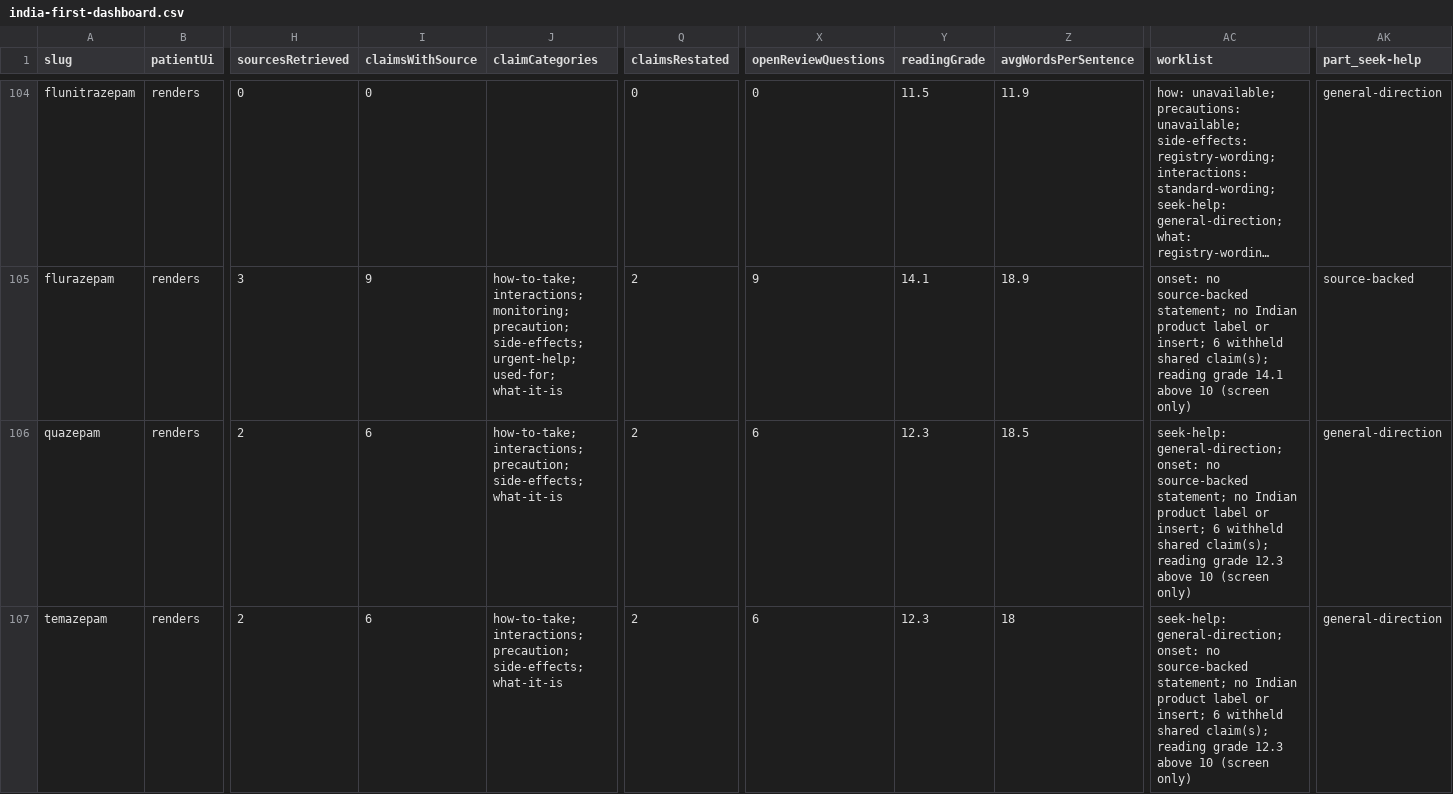
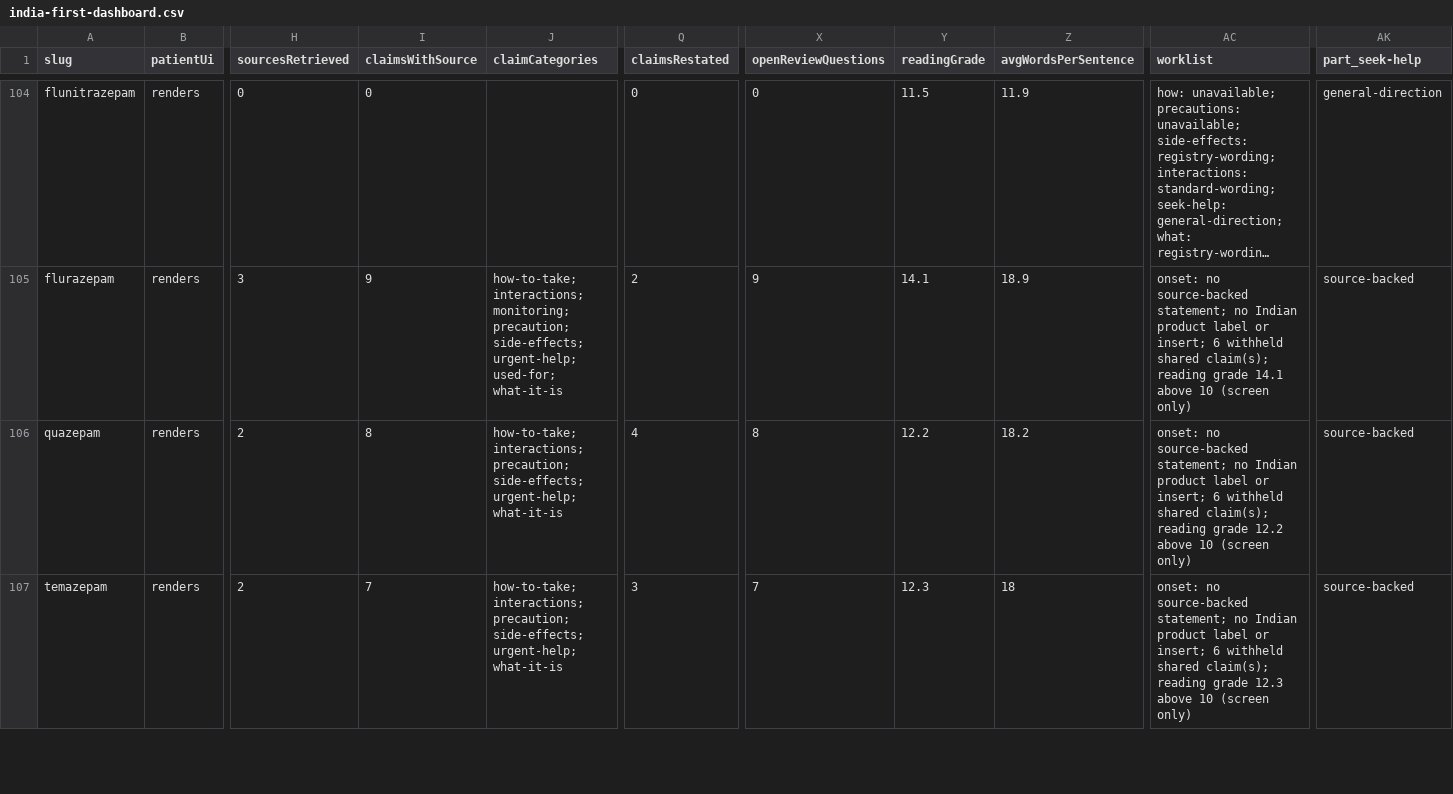
Before and after one commit to zammucanva/know-your-pill-2026, a CSV file: reports/medication-audit/four-mode/india-first-dashboard.csv, drawn as a sheet; only a part is shown, gaps mark what is left out; long unchanged cells end in …; the diff covers the shown part only; the diff names each change by its address in the sheet, - before the commit and + after, or states it on an @@ line.

```diff
--- a/reports/medication-audit/four-mode/india-first-dashboard.csv
+++ b/reports/medication-audit/four-mode/india-first-dashboard.csv
-I106 (claimsWithSource): 6
+I106 (claimsWithSource): 8
-J106:J107 (claimCategories): …precaution; side-effects; what-it-is
+J106:J107 (claimCategories): …precaution; side-effects; urgent-help; what-it-is
-Q106 (claimsRestated): 2
+Q106 (claimsRestated): 4
-X106 (openReviewQuestions): 6
+X106 (openReviewQuestions): 8
-Y106 (readingGrade): 12.3
+Y106 (readingGrade): 12.2
-Z106 (avgWordsPerSentence): 18.5
+Z106 (avgWordsPerSentence): 18.2
-AC106 (worklist): seek-help: general-direction; onset: no source-backed statement; no Indian product label or insert; 6 withheld shared claim(s); reading grade 12.3 above 10…
+AC106 (worklist): onset: no source-backed statement; no Indian product label or insert; 6 withheld shared claim(s); reading grade 12.2 above 10…
-AK106:AK107 (part_seek-help): general-direction
+AK106:AK107 (part_seek-help): source-backed
-I107 (claimsWithSource): 6
+I107 (claimsWithSource): 7
-Q107 (claimsRestated): 2
+Q107 (claimsRestated): 3
-X107 (openReviewQuestions): 6
+X107 (openReviewQuestions): 7
-AC107 (worklist): seek-help: general-direction; onset: no…
+AC107 (worklist): onset: no…
```
Also changed, not shown: 113 edited cells elsewhere in this file, reports/medication-audit/four-mode/patient-explanation-gaps.csv, 2 other files.
